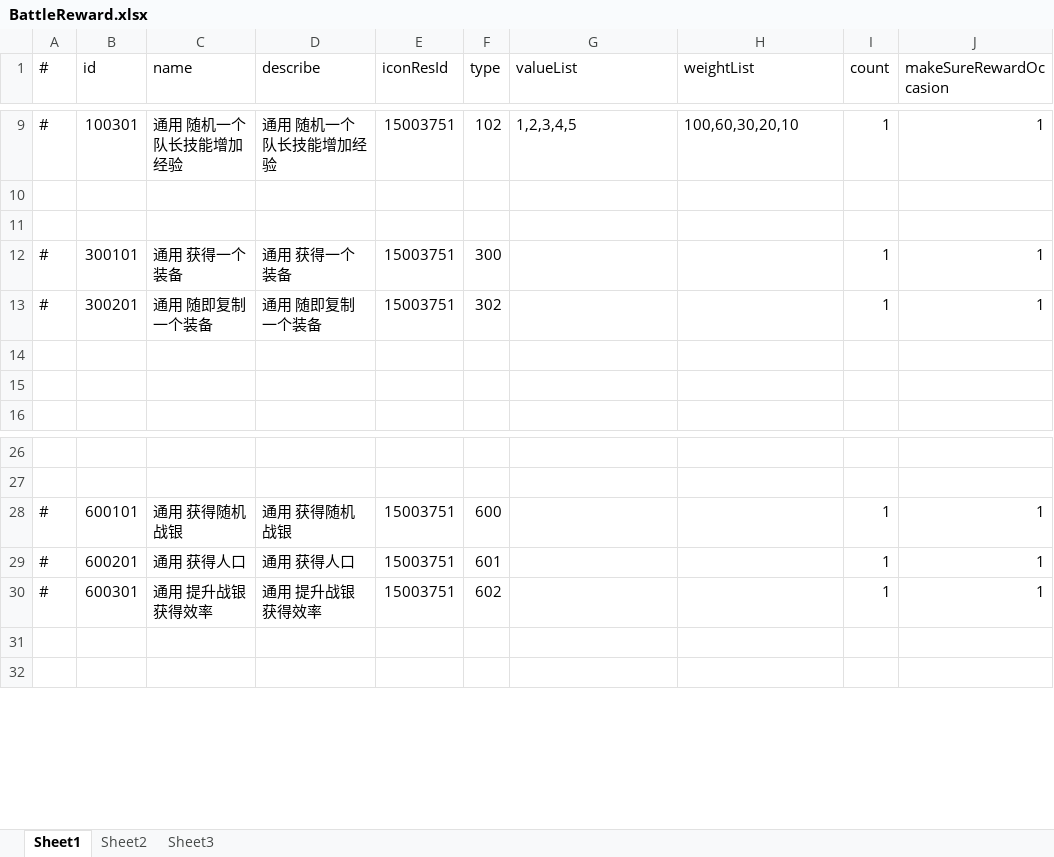
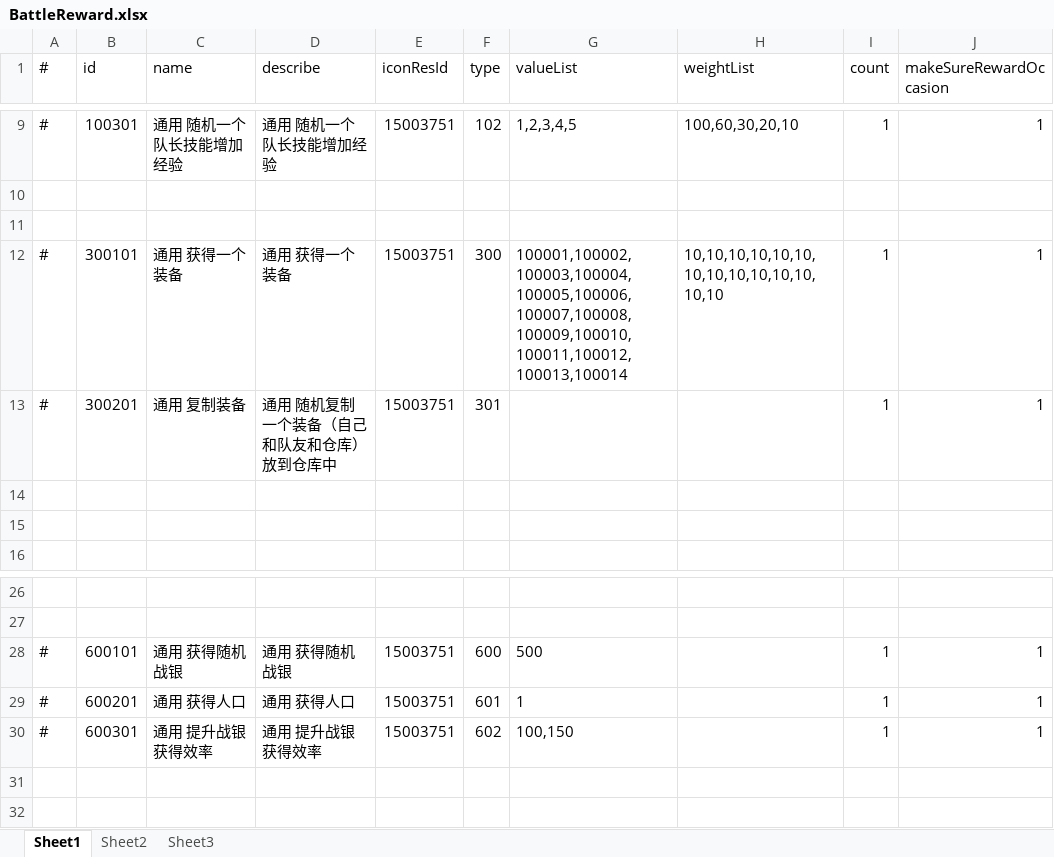
Before and after one commit to thanklzhang/001_GameFramework_Config, an Excel workbook: data_config/BattleReward.xlsx, sheet Sheet1, drawn as a sheet; only a part is shown, gaps mark what is left out; values as stored, in another font and other column widths than the file's, no borders; the diff names each change by its address in the sheet, - before the commit and + after, or states it on an @@ line.

```diff
--- a/data_config/BattleReward.xlsx (sheet Sheet1)
+++ b/data_config/BattleReward.xlsx (sheet Sheet1)
-G12 (valueList): (empty)
+G12 (valueList): 100001,100002,100003,100004,100005,100006,100007,100008,100009,100010,100011,100012,100013,100014
-H12 (weightList): (empty)
+H12 (weightList): 10,10,10,10,10,10,10,10,10,10,10,10,10,10
-C13 (name): 通用 随即复制一个装备
+C13 (name): 通用 复制装备
-D13 (describe): 通用 随即复制一个装备
+D13 (describe): 通用 随机复制一个装备（自己和队友和仓库）放到仓库中
-F13 (type): 302
+F13 (type): 301
-G28 (valueList): (empty)
+G28 (valueList): 500
-G29 (valueList): (empty)
+G29 (valueList): 1
-G30 (valueList): (empty)
+G30 (valueList): 100,150
```
Also changed, not shown: data_config/Attribute.xlsx, data_config/BattleAttributeGroup.xlsx, 6 other files.
